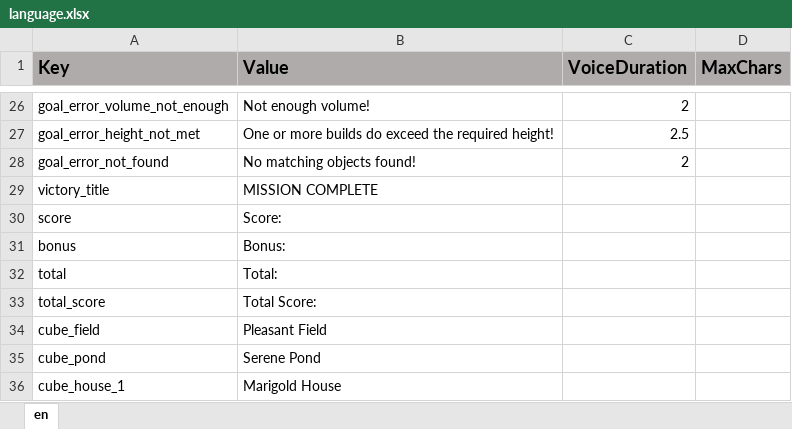
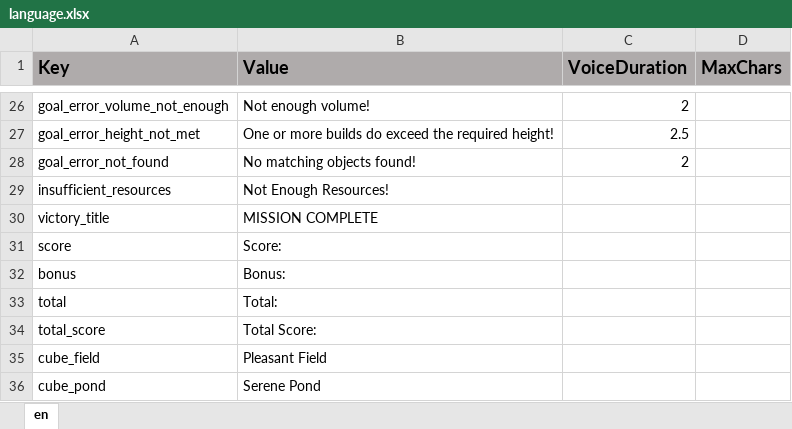
Before and after one commit to ddionisio/LL_6GA2, an Excel workbook: Language/language.xlsx, sheet en, drawn as a sheet; only a part is shown, gaps mark what is left out; the shorter side is filled out with more unchanged rows; values as stored, in another font and other column widths than the file's, no borders; the diff names each change by its address in the sheet, - before the commit and + after, or states it on an @@ line.

```diff
--- a/Language/language.xlsx (sheet en)
+++ b/Language/language.xlsx (sheet en)
+row 29: insufficient_resources | Not Enough Resources!
```
Also changed, not shown: 46 other files.
